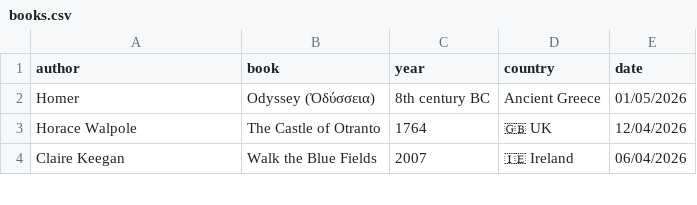
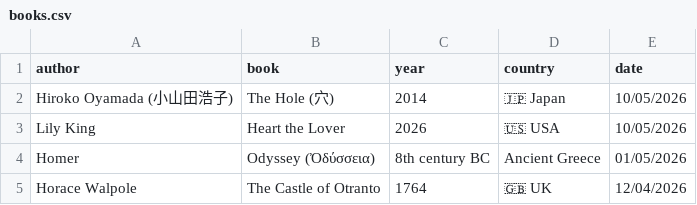
Before and after one commit to FrankKair/FrankKair.github.io, a CSV file: books.csv, drawn as a sheet; only a part is shown; the shorter side is filled out with more unchanged rows.

Commit message:
Heart the Lover, The Hole, Devil Wears Prada 2

```diff
--- a/books.csv
+++ b/books.csv
@@ -1,2 +1,4 @@
 author,book,year,country,date
+Hiroko Oyamada (小山田浩子),The Hole (穴),2014,🇯🇵 Japan,10/05/2026
+Lily King,Heart the Lover,2026,🇺🇸 USA,10/05/2026
 Homer,Odyssey (Ὀδύσσεια),8th century BC,Ancient Greece,01/05/2026
```
Also changed, not shown: books-to-read.csv, movies.csv, 4 other files.
